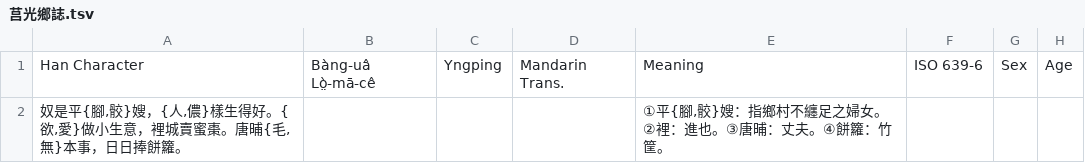
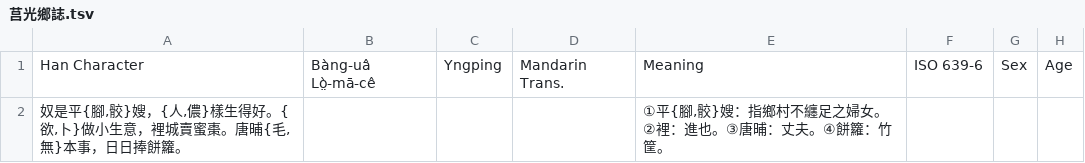
Before and after one commit to MindongLab/foochow-idioms-data, a TSV file: 莒光鄉誌.tsv, drawn as a sheet; only a part is shown; the diff names each change by its address in the sheet, - before the commit and + after, or states it on an @@ line.

Commit message:
Update 莒光鄉誌.tsv

```diff
--- a/莒光鄉誌.tsv
+++ b/莒光鄉誌.tsv
-A2: …。{欲,愛}做小生…
+A2: …。{欲,卜}做小生…
```
